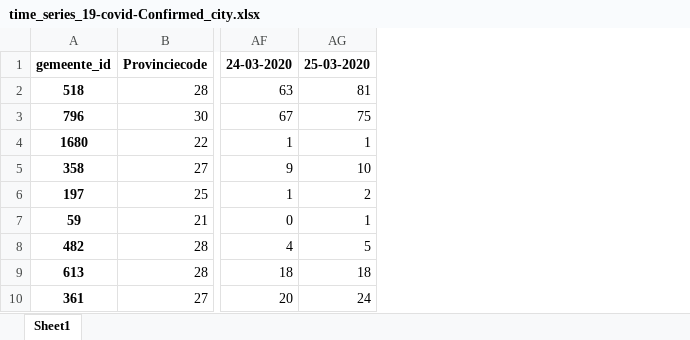
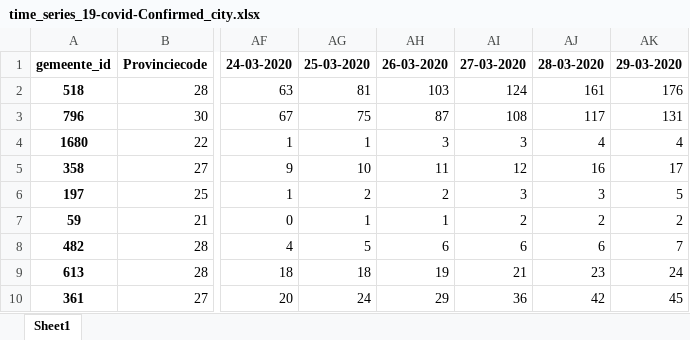
Before and after one commit to JieeHu/COVID-19-NLDATA, an Excel workbook: rivm_covid_19_data/rivm_covid_19_time_series/time_series_19-covid-Confirmed_city.xlsx, sheet Sheet1, drawn as a sheet; only a part is shown, gaps mark what is left out; values as stored, in another font and other column widths than the file's, no borders; the diff names each change by its address in the sheet, - before the commit and + after, or states it on an @@ line.

```diff
--- a/rivm_covid_19_data/rivm_covid_19_time_series/time_series_19-covid-Confirmed_city.xlsx (sheet Sheet1)
+++ b/rivm_covid_19_data/rivm_covid_19_time_series/time_series_19-covid-Confirmed_city.xlsx (sheet Sheet1)
+column AH, rows 1-10: 26-03-2020 | 103 | 87 | 3 | 11 | 2 | 1 | 6 | 19 | 29
+column AI, rows 1-10: 27-03-2020 | 124 | 108 | 3 | 12 | 3 | 2 | 6 | 21 | 36
+column AJ, rows 1-10: 28-03-2020 | 161 | 117 | 4 | 16 | 3 | 2 | 6 | 23 | 42
+column AK, rows 1-10: 29-03-2020 | 176 | 131 | 4 | 17 | 5 | 2 | 7 | 24 | 45
```
Also changed, not shown: rivm_covid_19_data/rivm_covid_19_time_series/time_series_19-covid-Confirmed_province.xlsx, 8 other files.
